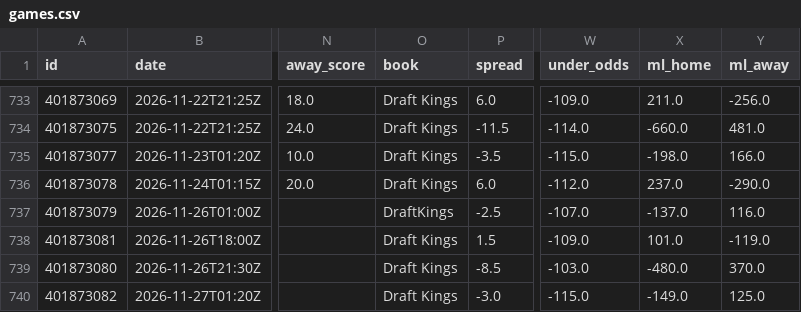
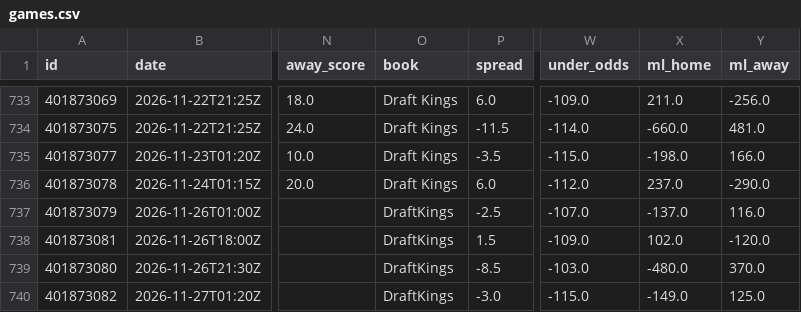
Before and after one commit to bradyaubuchon/cbb-model, a CSV file: data/nfl/games.csv, drawn as a sheet; only a part is shown, gaps mark what is left out; the diff names each change by its address in the sheet, - before the commit and + after, or states it on an @@ line.

```diff
--- a/data/nfl/games.csv
+++ b/data/nfl/games.csv
-O738:O740 (book): Draft Kings
+O738:O740 (book): DraftKings
-X738 (ml_home): 101.0
+X738 (ml_home): 102.0
-Y738 (ml_away): -119.0
+Y738 (ml_away): -120.0
```
Also changed, not shown: data/nba/games.csv, 10 other files.
